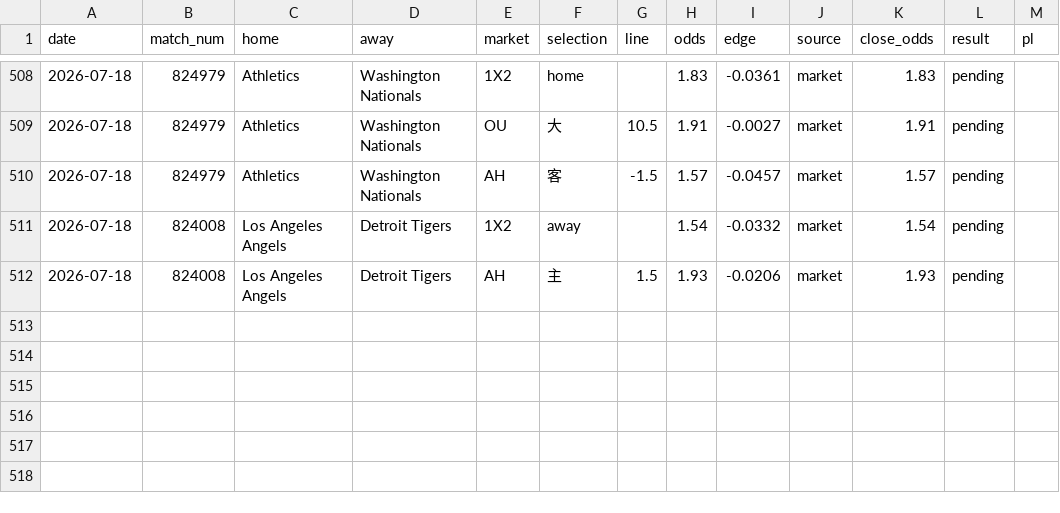
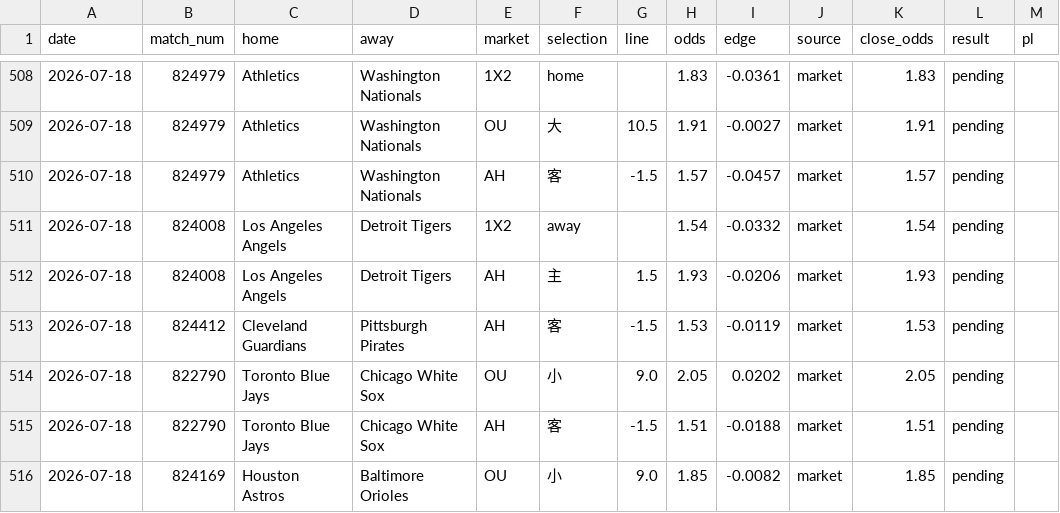
Before and after one commit to c49037027-svg/football, a CSV file: data/mlb_bets.csv, drawn as a sheet; only a part is shown, gaps mark what is left out.

```diff
--- a/data/mlb_bets.csv
+++ b/data/mlb_bets.csv
@@ -512 +512,5 @@ date,match_num,home,away,market,selection,line,odds,edge,source,close_odds,resul
 2026-07-18,824008,Los Angeles Angels,Detroit Tigers,AH,主,1.5,1.93,-0.0206,market,1.93,pending,
+2026-07-18,824412,Cleveland Guardians,Pittsburgh Pirates,AH,客,-1.5,1.53,-0.0119,market,1.53,pending,
+2026-07-18,822790,Toronto Blue Jays,Chicago White Sox,OU,小,9.0,2.05,0.0202,market,2.05,pending,
+2026-07-18,822790,Toronto Blue Jays,Chicago White Sox,AH,客,-1.5,1.51,-0.0188,market,1.51,pending,
+2026-07-18,824169,Houston Astros,Baltimore Orioles,OU,小,9.0,1.85,-0.0082,market,1.85,pending,
```
Also changed, not shown: data/bets.csv, data/odds_log.csv, 1 other file.
